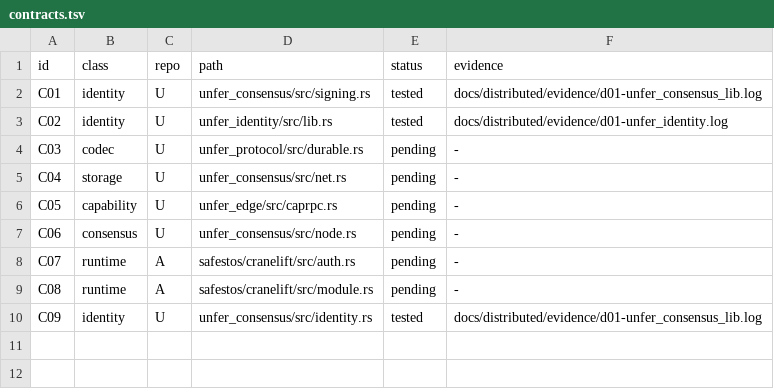
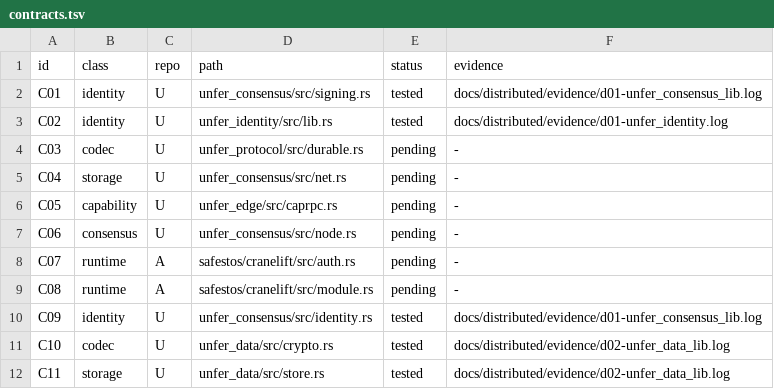
Before and after one commit to leonardopedro/australVM, a TSV file: docs/distributed/contracts.tsv, drawn as a sheet.

```diff
--- a/docs/distributed/contracts.tsv
+++ b/docs/distributed/contracts.tsv
@@ -10 +10,3 @@ C08	runtime	A	safestos/cranelift/src/module.rs	pending	-
 C09	identity	U	unfer_consensus/src/identity.rs	tested	docs/distributed/evidence/d01-unfer_consensus_lib.log
+C10	codec	U	unfer_data/src/crypto.rs	tested	docs/distributed/evidence/d02-unfer_data_lib.log
+C11	storage	U	unfer_data/src/store.rs	tested	docs/distributed/evidence/d02-unfer_data_lib.log
```
Also changed, not shown: 5 other files.
